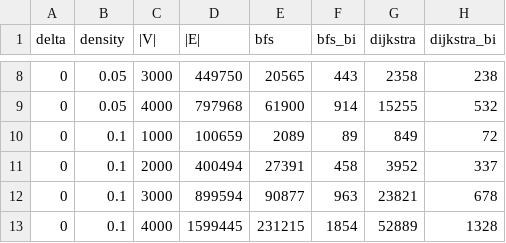
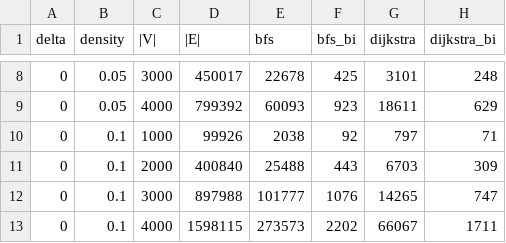
Before and after one commit to GabrieleMaurina/combinatorial_optimization_project, a CSV file: MaxFlow/benchmarks.csv, drawn as a sheet; only a part is shown, gaps mark what is left out; the diff covers the shown part only.

```diff
--- a/MaxFlow/benchmarks.csv
+++ b/MaxFlow/benchmarks.csv
@@ -8,6 +8,6 @@ delta,density,|V|,|E|,bfs,bfs_bi,dijkstra,dijkstra_bi
-0,0.05,3000,449750,20565,443,2358,238
-0,0.05,4000,797968,61900,914,15255,532
-0,0.1,1000,100659,2089,89,849,72
-0,0.1,2000,400494,27391,458,3952,337
-0,0.1,3000,899594,90877,963,23821,678
-0,0.1,4000,1599445,231215,1854,52889,1328
+0,0.05,3000,450017,22678,425,3101,248
+0,0.05,4000,799392,60093,923,18611,629
+0,0.1,1000,99926,2038,92,797,71
+0,0.1,2000,400840,25488,443,6703,309
+0,0.1,3000,897988,101777,1076,14265,747
+0,0.1,4000,1598115,273573,2202,66067,1711
```
Also changed, not shown: 86 edited cells elsewhere in this file, ShortestPath/benchmarks.csv, 3 other files.
